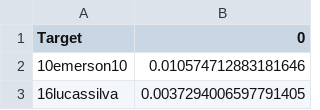
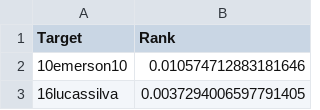
Before and after one commit to ajgan/RC_LinkPrediction, a CSV file: my-app/src/assets/pagerank72.csv, drawn as a sheet; only a part is shown.

Commit message:
Update pagerank72.csv

```diff
--- a/my-app/src/assets/pagerank72.csv
+++ b/my-app/src/assets/pagerank72.csv
@@ -1,2 +1,2 @@
-Target,0
+Target,Rank
 10emerson10,0.010574712883181646
```
